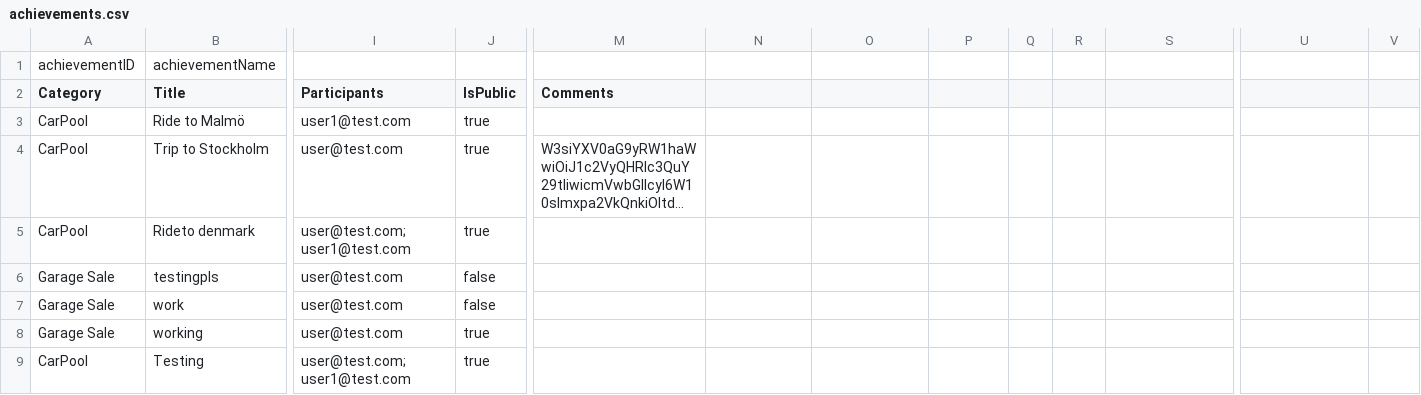
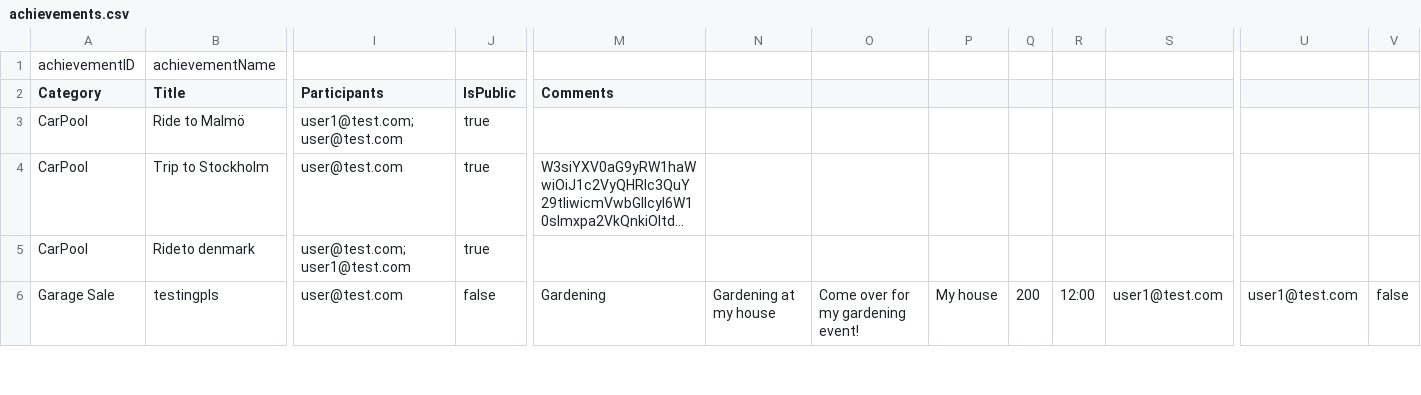
Before and after one commit to qqequalstears/LocalZeroToLocalHero, a CSV file: src/main/java/Server/fileStorage/achievements.csv, drawn as a sheet; only a part is shown, gaps mark what is left out; long unchanged cells end in …; rows hold the shown columns only; the diff covers the shown part only; the diff names each change by its address in the sheet, - before the commit and + after, or states it on an @@ line.

```diff
--- a/src/main/java/Server/fileStorage/achievements.csv
+++ b/src/main/java/Server/fileStorage/achievements.csv
-I3 (Participants): user1@test.com
+I3 (Participants): user1@test.com;user@test.com
-M6 (Comments): (empty)
+M6 (Comments): Gardening
-N6: (empty)
+N6: Gardening at my house
-O6: (empty)
+O6: Come over for my gardening event!
-P6: (empty)
+P6: My house
-Q6: (empty)
+Q6: 200
-R6: (empty)
+R6: 12:00
-S6: (empty)
+S6: user1@test.com
-U6: (empty)
+U6: user1@test.com
-V6: (empty)
+V6: false
-row 7: Garage Sale | work | user@test.com | false
-row 8: Garage Sale | working | user@test.com | true
-row 9: CarPool | Testing | user@test.com;user1@test.com | true
```
Also changed, not shown: 5 removed rows and 5 edited cells elsewhere in this file, src/main/java/Server/fileStorage/activeIntiative.csv, 3 other files.
